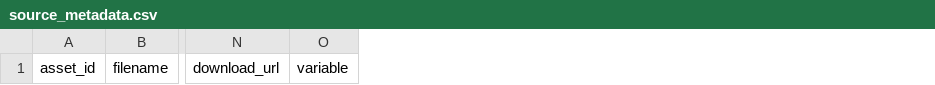
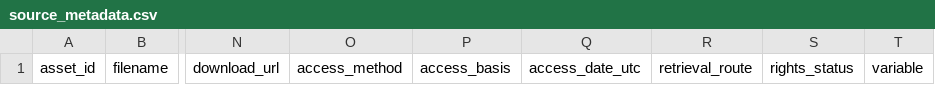
Before and after one commit to zcqsaz/evidence-first-ppt-workflow, a CSV file: templates/project/04_real_assets/source_metadata.csv, drawn as a sheet; only a part is shown, gaps mark what is left out; the diff names each change by its address in the sheet, - before the commit and + after, or states it on an @@ line.

Commit message:
Add compliant publisher access workflow

```diff
--- a/templates/project/04_real_assets/source_metadata.csv
+++ b/templates/project/04_real_assets/source_metadata.csv
+column O, row 1: access_method
+column P, row 1: access_basis
+column Q, row 1: access_date_utc
+column R, row 1: retrieval_route
+column S, row 1: rights_status
```
Also changed, not shown: 17 other files.
